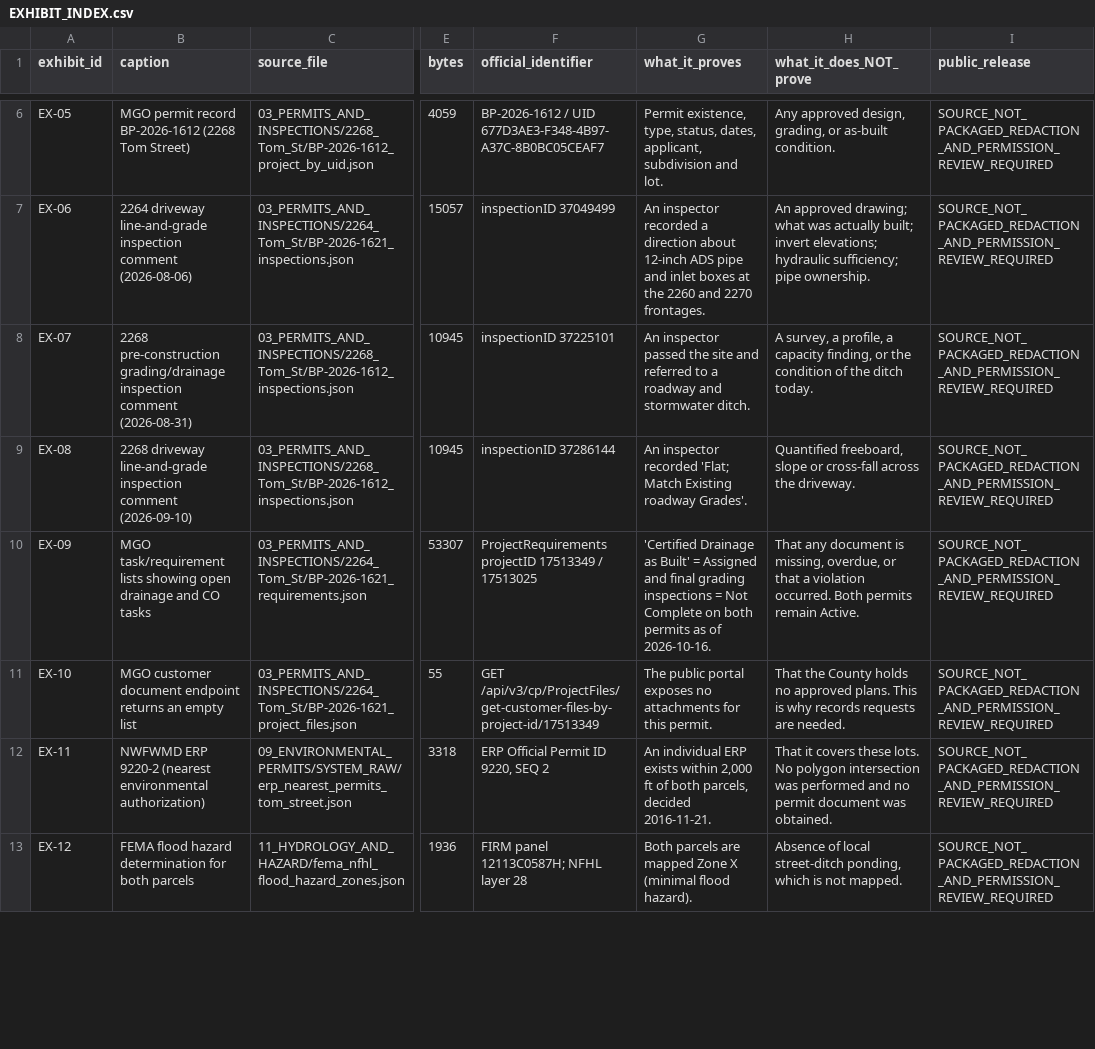
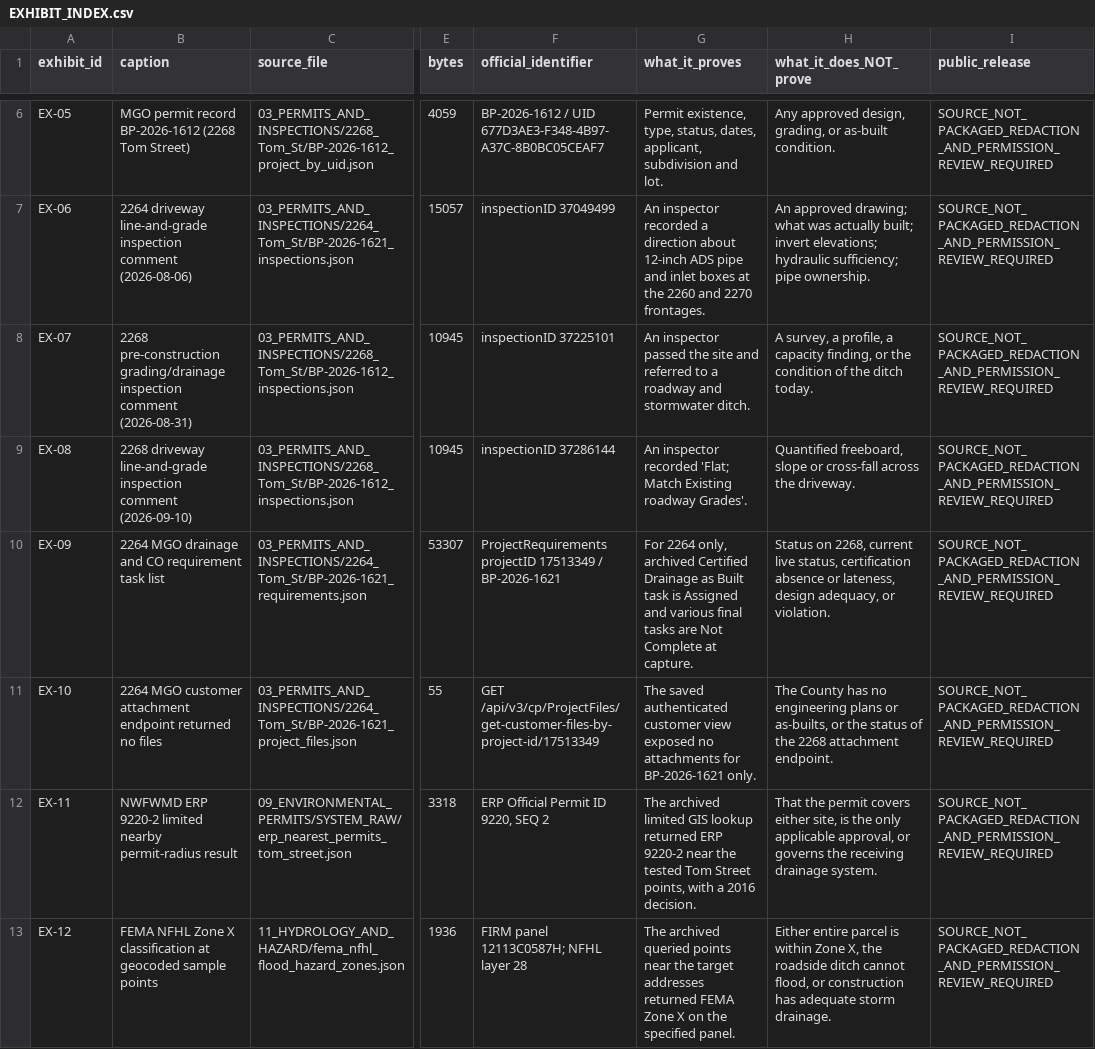
Before and after one commit to dthompsonfl/tom.street.drainage, a CSV file: 00_CONTROL/EXHIBIT_INDEX.csv, drawn as a sheet; only a part is shown, gaps mark what is left out; the diff covers the shown part only; the diff names each change by its address in the sheet, - before the commit and + after, or states it on an @@ line.

Commit message:
fix(evidence): resolve multi-site exhibit contradictions, FEMA scope, chronology and outdated access statuses

```diff
--- a/00_CONTROL/EXHIBIT_INDEX.csv
+++ b/00_CONTROL/EXHIBIT_INDEX.csv
-B10 (caption): MGO task/requirement lists showing open drainage and CO tasks
+B10 (caption): 2264 MGO drainage and CO requirement task list
-F10 (official_identifier): …17513349 / 17513025
+F10 (official_identifier): …17513349 / BP-2026-1621
-G10 (what_it_proves): 'Certified Drainage as Built' = Assigned and final grading inspections = Not Complete on both permits as of 2026-10-16.
+G10 (what_it_proves): For 2264 only, archived Certified Drainage as Built task is Assigned and various final tasks are Not Complete at capture.
-H10 (what_it_does_NOT_prove): That any document is missing, overdue, or that a violation occurred. Both permits remain Active.
+H10 (what_it_does_NOT_prove): Status on 2268, current live status, certification absence or lateness, design adequacy, or violation.
-B11 (caption): MGO customer document endpoint returns an empty list
+B11 (caption): 2264 MGO customer attachment endpoint returned no files
-G11 (what_it_proves): The public portal exposes no attachments for this permit.
+G11 (what_it_proves): The saved authenticated customer view exposed no attachments for BP-2026-1621 only.
-H11 (what_it_does_NOT_prove): That the County holds no approved plans. This is why records requests are needed.
+H11 (what_it_does_NOT_prove): The County has no engineering plans or as-builts, or the status of the 2268 attachment endpoint.
-B12 (caption): …ERP 9220-2 (nearest environmental authorization)
+B12 (caption): …ERP 9220-2 limited nearby permit-radius result
-G12 (what_it_proves): An individual ERP exists within 2,000 ft of both parcels, decided 2016-11-21.
+G12 (what_it_proves): The archived limited GIS lookup returned ERP 9220-2 near the tested Tom Street points, with a 2016 decision.
-H12 (what_it_does_NOT_prove): That it covers these lots. No polygon intersection was performed and no permit document was obtained.
+H12 (what_it_does_NOT_prove): That the permit covers either site, is the only applicable approval, or governs the receiving drainage system.
-B13 (caption): FEMA flood hazard determination for both parcels
+B13 (caption): FEMA NFHL Zone X classification at geocoded sample points
-G13 (what_it_proves): Both parcels are mapped Zone X (minimal flood hazard).
+G13 (what_it_proves): The archived queried points near the target addresses returned FEMA Zone X on the specified panel.
-H13 (what_it_does_NOT_prove): Absence of local street-ditch ponding, which is not mapped.
+H13 (what_it_does_NOT_prove): Either entire parcel is within Zone X, the roadside ditch cannot flood, or construction has adequate storm drainage.
```
Also changed, not shown: 3 added rows and 10 edited cells elsewhere in this file, 00_CONTROL/CHRONOLOGY.csv, 00_CONTROL/EVIDENCE_LEDGER.csv, 2 other files.
